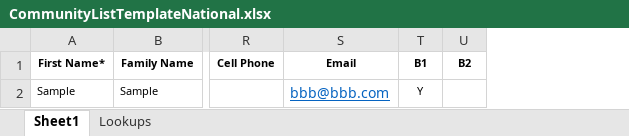
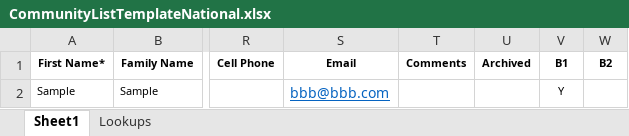
Before and after one commit to badikumar/ImportToSRP3, an Excel workbook: ImportToSRP3/template/CommunityListTemplateNational.xlsx, sheet Sheet1, drawn as a sheet; only a part is shown, gaps mark what is left out; values as stored, in another font and other column widths than the file's, no borders; the diff names each change by its address in the sheet, - before the commit and + after, or states it on an @@ line.

```diff
--- a/ImportToSRP3/template/CommunityListTemplateNational.xlsx (sheet Sheet1)
+++ b/ImportToSRP3/template/CommunityListTemplateNational.xlsx (sheet Sheet1)
+column T (Comments), empty
+column U (Archived), empty
```
Also changed, not shown: ImportToSRP3/template/CommunityListTemplate.xlsx, 18 other files.
